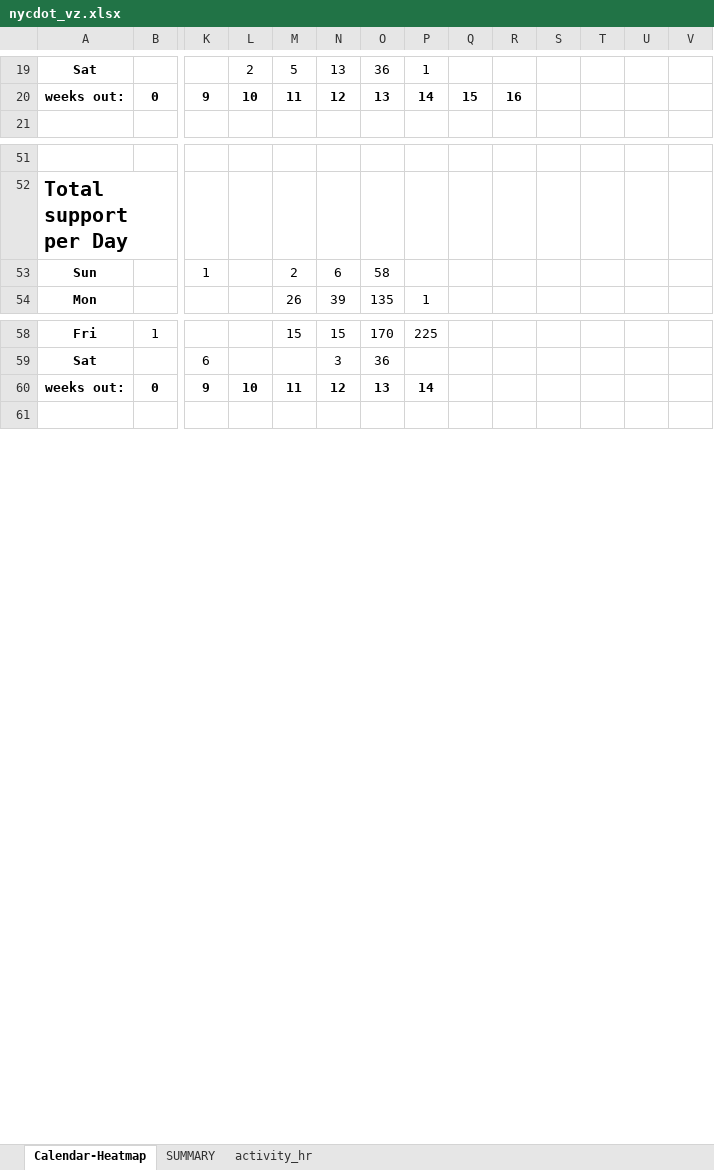
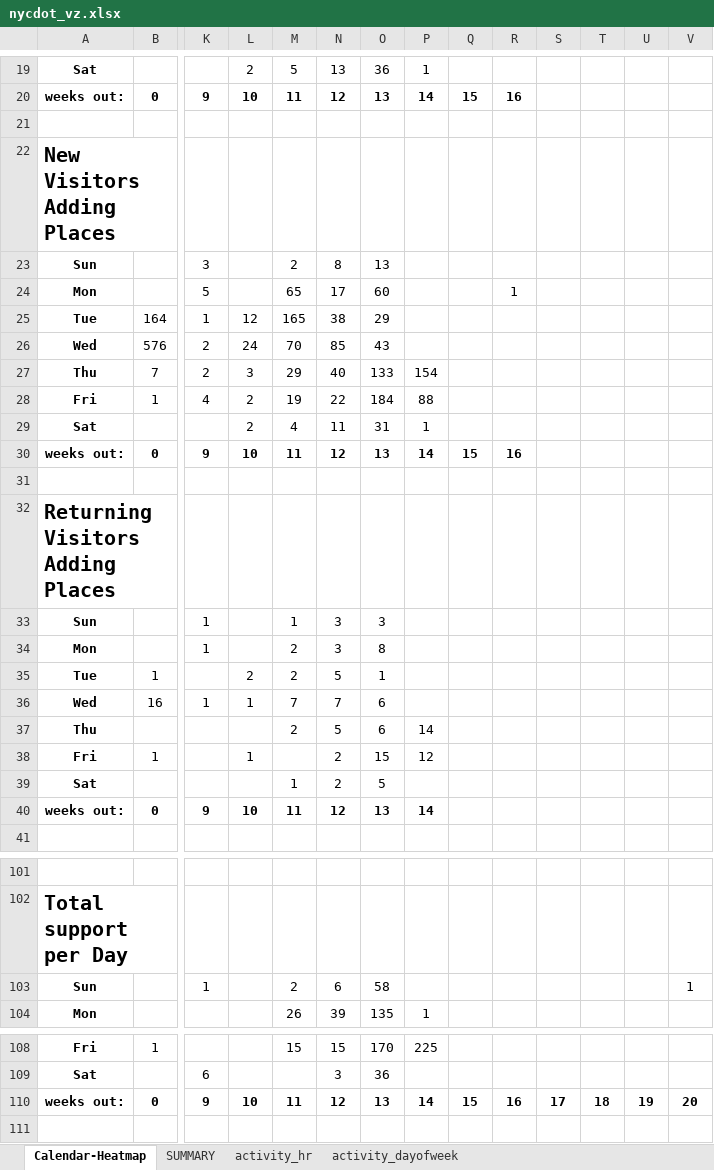
Before and after one commit to openplans/shareabouts-analysis, an Excel workbook: exports/excel/nycdot_vz.xlsx, sheet Calendar-Heatmap, drawn as a sheet; only a part is shown, gaps mark what is left out; values as stored, in another font and other column widths than the file's, no borders; conditional formats not drawn; addresses are those after the commit; rows hold the shown columns only; the diff covers the shown part only; the diff names each change by its address in the sheet, - before the commit and + after, or states it on an @@ line.

```diff
--- a/exports/excel/nycdot_vz.xlsx (sheet Calendar-Heatmap)
+++ b/exports/excel/nycdot_vz.xlsx (sheet Calendar-Heatmap)
+sheet tab: activity_dayofweek
+row 21: (empty)
+row 22: New Visitors Adding Places
+row 23: Sun |  | 3 |  | 2 | 8 | 13
+row 24: Mon |  | 5 |  | 65 | 17 | 60 |  |  | 1
+row 25: Tue | 164 | 1 | 12 | 165 | 38 | 29
+row 26: Wed | 576 | 2 | 24 | 70 | 85 | 43
+row 27: Thu | 7 | 2 | 3 | 29 | 40 | 133 | 154
+row 28: Fri | 1 | 4 | 2 | 19 | 22 | 184 | 88
+row 29: Sat |  |  | 2 | 4 | 11 | 31 | 1
+row 30: weeks out: | 0 | 9 | 10 | 11 | 12 | 13 | 14 | 15 | 16
+row 31: (empty)
+row 32: Returning Visitors Adding Places
+row 33: Sun |  | 1 |  | 1 | 3 | 3
+row 34: Mon |  | 1 |  | 2 | 3 | 8
+row 35: Tue | 1 |  | 2 | 2 | 5 | 1
+row 36: Wed | 16 | 1 | 1 | 7 | 7 | 6
+row 37: Thu |  |  |  | 2 | 5 | 6 | 14
+row 38: Fri | 1 |  | 1 |  | 2 | 15 | 12
+row 39: Sat |  |  |  | 1 | 2 | 5
+row 40: weeks out: | 0 | 9 | 10 | 11 | 12 | 13 | 14
-V103: (empty)
+V103: 1
-Q110: (empty)
+Q110: 15
-R110: (empty)
+R110: 16
-S110: (empty)
+S110: 17
-T110: (empty)
+T110: 18
-U110: (empty)
+U110: 19
-V110: (empty)
+V110: 20
```
Also changed, not shown: 30 added rows and 10 edited cells elsewhere in this sheet, sheet activity_hr, charts or pictures, exports/excel/afraint_new_york_data.xlsx, exports/excel/jjones_cogo.xlsx, 5 other files.
